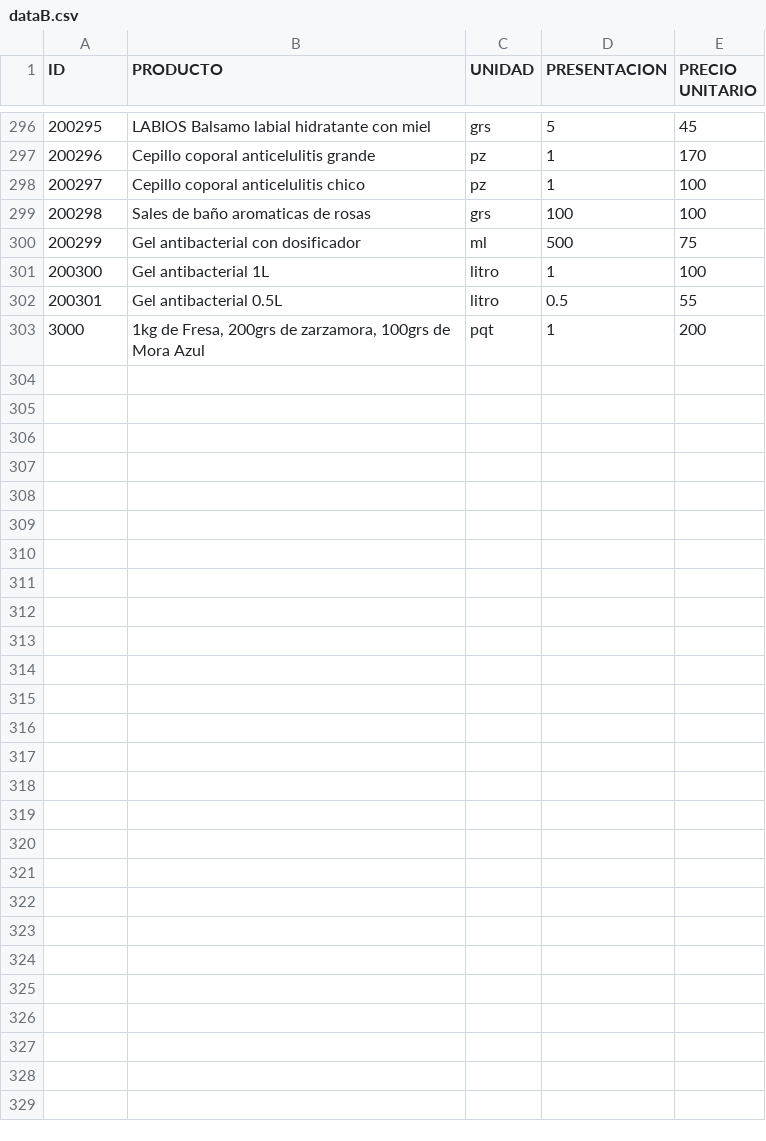
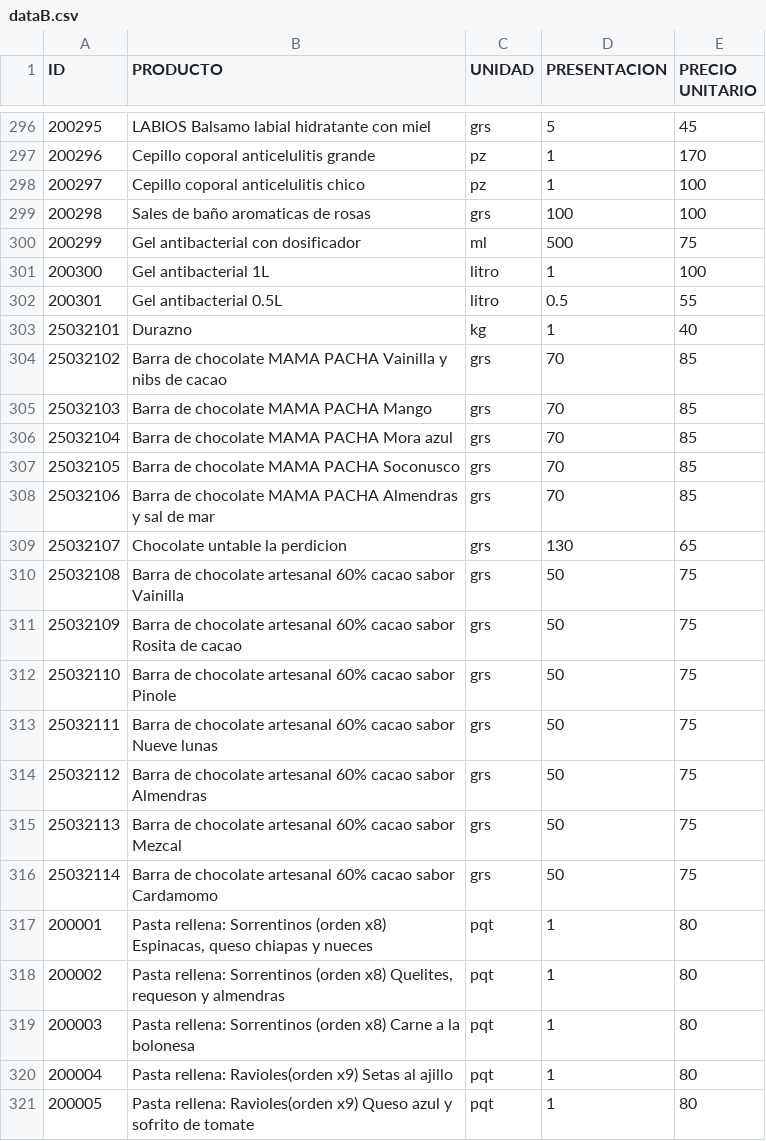
Before and after one commit to zayelmech/puntoDeVenta, a CSV file: main/dataB.csv, drawn as a sheet; only a part is shown, gaps mark what is left out; removed rows and columns are numbered as before the commit, all else as after; the diff covers the shown part only; the diff names each change by its address in the sheet, - before the commit and + after, or states it on an @@ line.

```diff
--- a/main/dataB.csv
+++ b/main/dataB.csv
-row 303: 3000 | 1kg de Fresa, 200grs de zarzamora, 100grs de Mora Azul | pqt | 1 | 200
+row 303: 25032101 | Durazno | kg | 1 | 40
+row 304: 25032102 | Barra de chocolate MAMA PACHA Vainilla y nibs de cacao | grs | 70 | 85
+row 305: 25032103 | Barra de chocolate MAMA PACHA Mango | grs | 70 | 85
+row 306: 25032104 | Barra de chocolate MAMA PACHA Mora azul | grs | 70 | 85
+row 307: 25032105 | Barra de chocolate MAMA PACHA Soconusco | grs | 70 | 85
+row 308: 25032106 | Barra de chocolate MAMA PACHA Almendras y sal de mar | grs | 70 | 85
+row 309: 25032107 | Chocolate untable la perdicion | grs | 130 | 65
+row 310: 25032108 | Barra de chocolate artesanal 60% cacao sabor Vainilla | grs | 50 | 75
+row 311: 25032109 | Barra de chocolate artesanal 60% cacao sabor Rosita de cacao | grs | 50 | 75
+row 312: 25032110 | Barra de chocolate artesanal 60% cacao sabor Pinole | grs | 50 | 75
+row 313: 25032111 | Barra de chocolate artesanal 60% cacao sabor Nueve lunas | grs | 50 | 75
+row 314: 25032112 | Barra de chocolate artesanal 60% cacao sabor Almendras | grs | 50 | 75
+row 315: 25032113 | Barra de chocolate artesanal 60% cacao sabor Mezcal | grs | 50 | 75
+row 316: 25032114 | Barra de chocolate artesanal 60% cacao sabor Cardamomo | grs | 50 | 75
+row 317: 200001 | Pasta rellena: Sorrentinos (orden x8) Espinacas, queso chiapas y nueces | pqt | 1 | 80
+row 318: 200002 | Pasta rellena: Sorrentinos (orden x8) Quelites, requeson y almendras | pqt | 1 | 80
+row 319: 200003 | Pasta rellena: Sorrentinos (orden x8) Carne a la bolonesa | pqt | 1 | 80
+row 320: 200004 | Pasta rellena: Ravioles(orden x9) Setas al ajillo | pqt | 1 | 80
+row 321: 200005 | Pasta rellena: Ravioles(orden x9) Queso azul y sofrito de tomate | pqt | 1 | 80
```
Also changed, not shown: 10 added rows and 11 edited cells elsewhere in this file, 4 other files.
